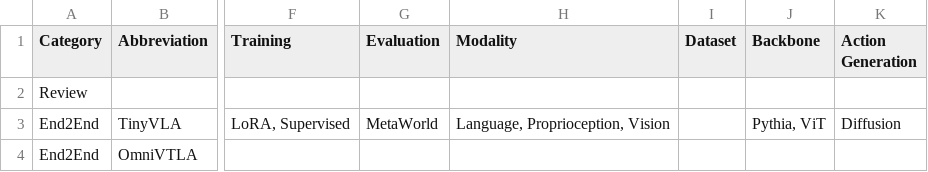
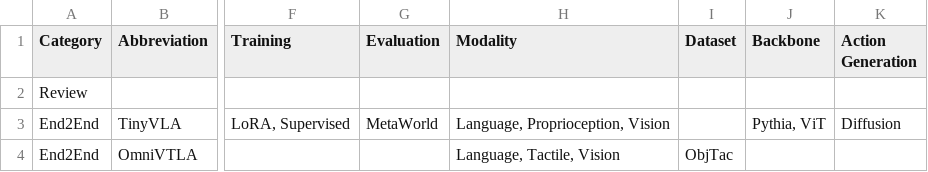
Before and after one commit to sellenzh/sellenzh.github.io, a CSV file: data/paper_data.csv, drawn as a sheet; only a part is shown, gaps mark what is left out; the diff names each change by its address in the sheet, - before the commit and + after, or states it on an @@ line.

```diff
--- a/data/paper_data.csv
+++ b/data/paper_data.csv
-H4 (Modality): (empty)
+H4 (Modality): Language, Tactile, Vision
-I4 (Dataset): (empty)
+I4 (Dataset): ObjTac
```
Also changed, not shown: 2 other files.
